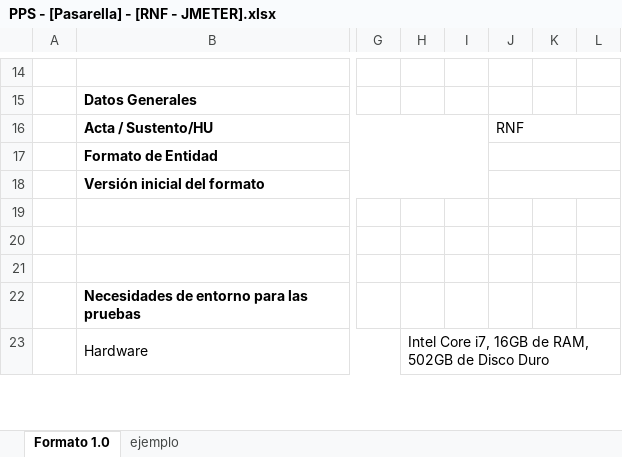
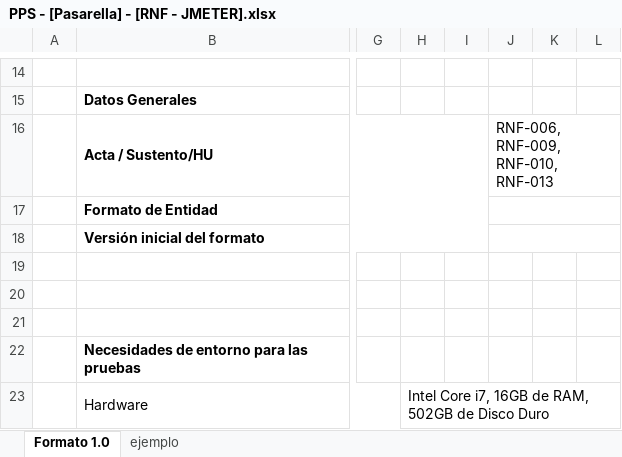
Before and after one commit to TheLastMVK/DocumentoVuce, an Excel workbook: PROYECTO PASARELLA/PPS - [Pasarella] - [RNF - JMETER].xlsx, sheet Formato 1.0, drawn as a sheet; only a part is shown, gaps mark what is left out; values as stored, in another font and other column widths than the file's, no borders; charts and pictures not drawn; the diff covers the shown part only; the diff names each change by its address in the sheet, - before the commit and + after, or states it on an @@ line.

```diff
--- a/PROYECTO PASARELLA/PPS - [Pasarella] - [RNF - JMETER].xlsx (sheet Formato 1.0)
+++ b/PROYECTO PASARELLA/PPS - [Pasarella] - [RNF - JMETER].xlsx (sheet Formato 1.0)
-J16: RNF
+J16: RNF-006, RNF-009, RNF-010, RNF-013
```
Also changed, not shown: 99 edited cells elsewhere in this sheet, 1 other file.
